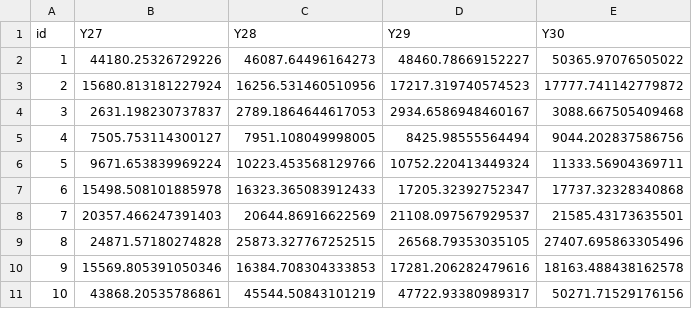
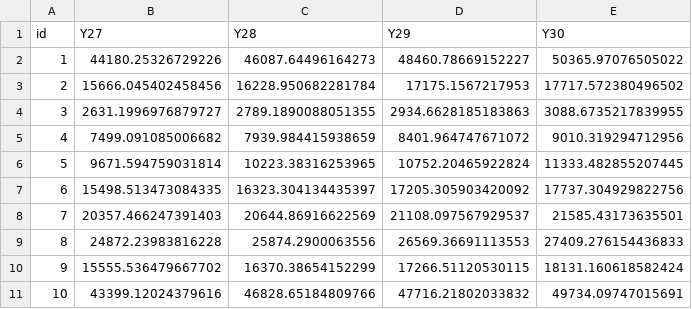
Before and after one commit to txpetrin/pred_analytics_final, a CSV file: data/ets_submission.csv, drawn as a sheet; only a part is shown; the diff covers the shown part only.

```diff
--- a/data/ets_submission.csv
+++ b/data/ets_submission.csv
@@ -2,10 +2,10 @@ id,Y27,Y28,Y29,Y30
 1,44180.25326729226,46087.64496164273,48460.78669152227,50365.97076505022
-2,15680.813181227924,16256.531460510956,17217.319740574523,17777.741142779872
-3,2631.198230737837,2789.1864644617053,2934.6586948460167,3088.667505409468
-4,7505.753114300127,7951.108049998005,8425.98555564494,9044.202837586756
-5,9671.653839969224,10223.453568129766,10752.220413449324,11333.56904369711
-6,15498.508101885978,16323.365083912433,17205.32392752347,17737.32328340868
+2,15666.045402458456,16228.950682281784,17175.1567217953,17717.572380496502
+3,2631.1996976879727,2789.1890088051355,2934.6628185183863,3088.6735217839955
+4,7499.091085006682,7939.984415938659,8401.964747671072,9010.319294712956
+5,9671.594759031814,10223.38316253965,10752.20465922824,11333.482855207445
+6,15498.513473084335,16323.304134435397,17205.305903420092,17737.304929822756
 7,20357.466247391403,20644.86916622569,21108.097567929537,21585.43173635501
-8,24871.57180274828,25873.327767252515,26568.79353035105,27407.695863305496
-9,15569.805391050346,16384.708304333853,17281.206282479616,18163.488438162578
-10,43868.20535786861,45544.50843101219,47722.93380989317,50271.71529176156
+8,24872.23983816228,25874.2900063556,26569.36691113553,27409.276154436833
+9,15555.536479667702,16370.38654152299,17266.51120530115,18131.160618582424
+10,43399.12024379616,46828.65184809766,47716.21802033832,49734.09747015691
```
Also changed, not shown: 126 edited cells elsewhere in this file, data/arima_submission.csv, data/nn_submission.csv, 1 other file.
